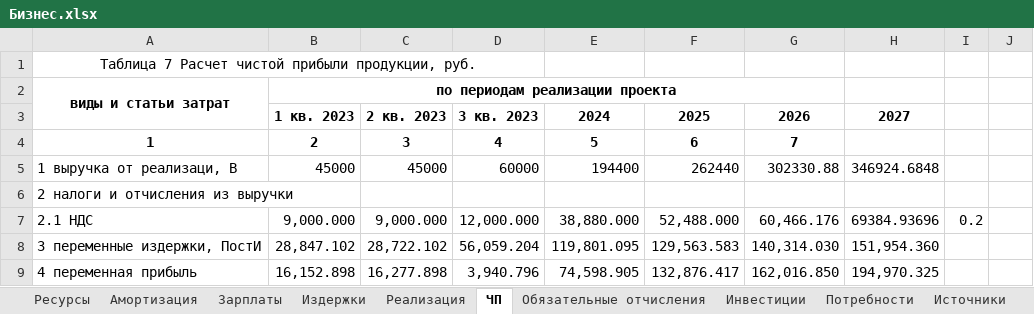
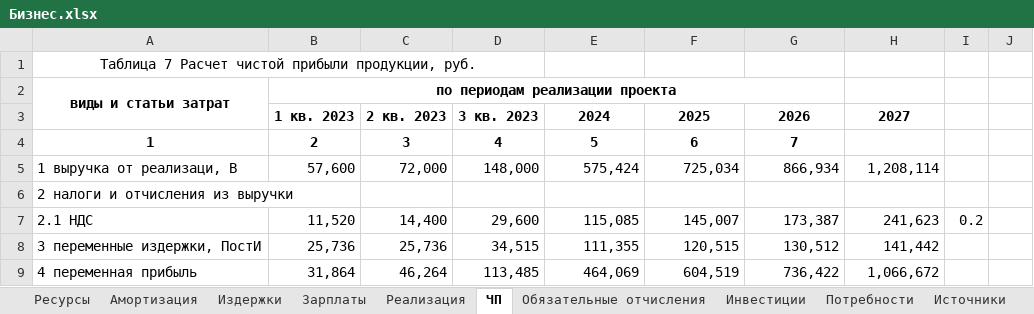
Before and after one commit to Accgen/6_semester, an Excel workbook: Business/Бизнес.xlsx, sheet ЧП, drawn as a sheet; only a part is shown; values as stored, in another font and other column widths than the file's, no borders; the diff covers the shown part only; the diff names each change by its address in the sheet, - before the commit and + after, or states it on an @@ line.

```diff
--- a/Business/Бизнес.xlsx (sheet ЧП)
+++ b/Business/Бизнес.xlsx (sheet ЧП)
@@ sheet tab order changed: Ресурсы | Амортизация | Издержки | Зарплаты | Реализация | ЧП | Обязательные отчисления | Инвестиции | Потребности | Источники @@
-B5: 45000
+B5: 57,600
-C5: 45000
+C5: 72,000
-D5: 60000
+D5: 148,000
-E5: 194400
+E5: 575,424
-F5: 262440
+F5: 725,034
-G5: 302330.88
+G5: 866,934
-H5: 346924.6848
+H5: 1,208,114
-B7: 9,000.000
+B7: 11,520
-C7: 9,000.000
+C7: 14,400
-D7: 12,000.000
+D7: 29,600
-E7: 38,880.000
+E7: 115,085
-F7: 52,488.000
+F7: 145,007
-G7: 60,466.176
+G7: 173,387
-H7: 69384.93696
+H7: 241,623
-B8: 28,847.102
+B8: 25,736
-C8: 28,722.102
+C8: 25,736
-D8: 56,059.204
+D8: 34,515
-E8: 119,801.095
+E8: 111,355
-F8: 129,563.583
+F8: 120,515
-G8: 140,314.030
+G8: 130,512
-H8: 151,954.360
+H8: 141,442
-B9: 16,152.898
+B9: 31,864
-C9: 16,277.898
+C9: 46,264
-D9: 3,940.796
+D9: 113,485
-E9: 74,598.905
+E9: 464,069
-F9: 132,876.417
+F9: 604,519
-G9: 162,016.850
+G9: 736,422
-H9: 194,970.325
+H9: 1,066,672
```
Also changed, not shown: 4 removed rows and 28 edited cells elsewhere in this sheet, sheet Ресурсы, sheet Дисконт доход, sheet Издержки, sheet Зарплаты, sheet Потребности, sheet Итог, 5 more sheets, formulas that keep their value, 8 other files.
